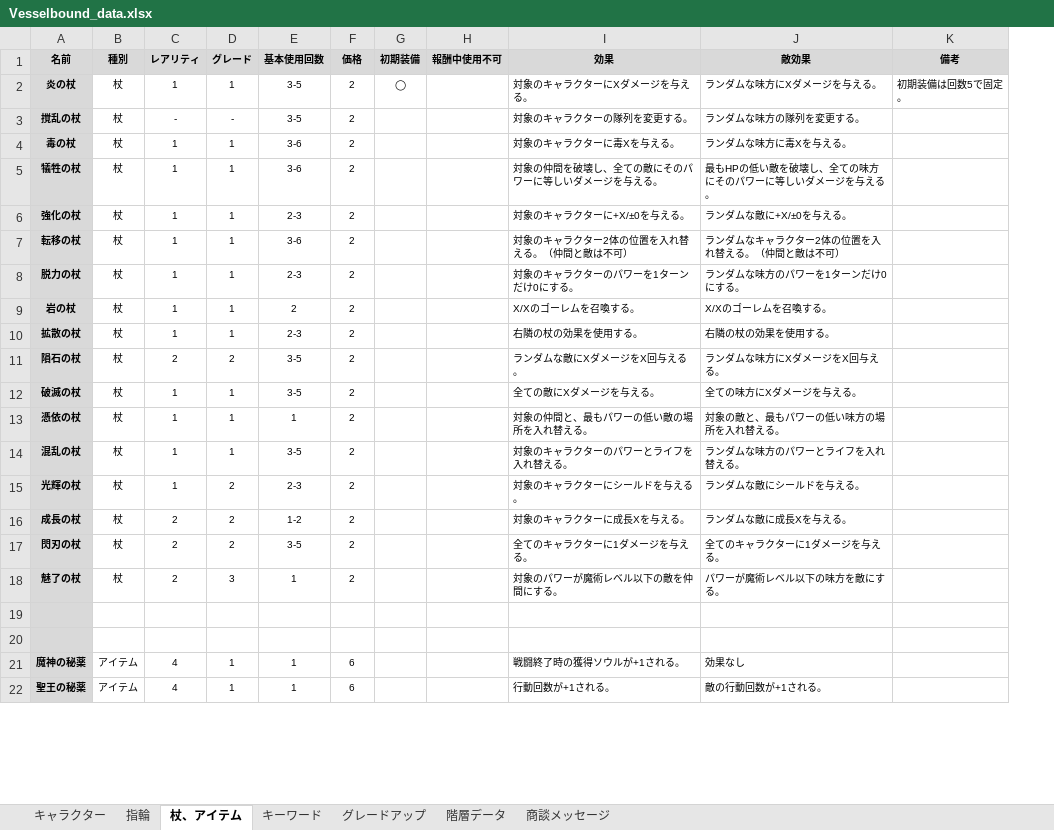
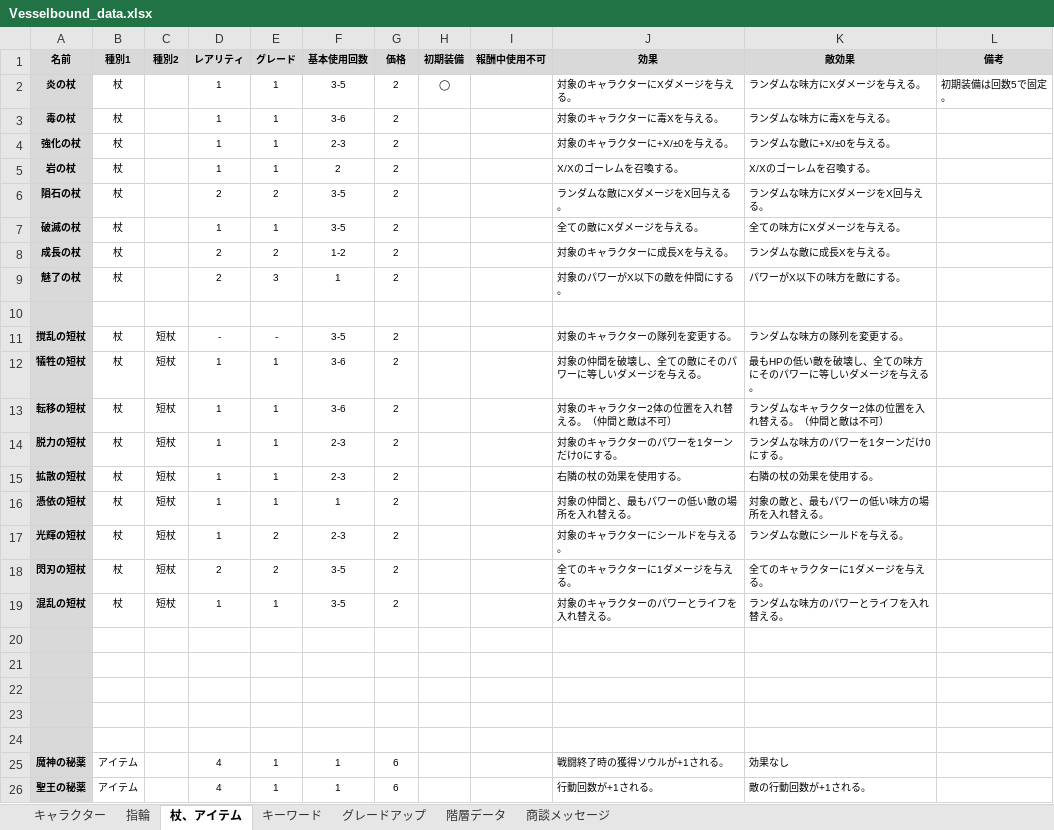
Before and after one commit to Yuki-fa/Vesselbound, an Excel workbook: js/Vesselbound_data.xlsx, sheet 杖、アイテム, drawn as a sheet; only a part is shown; values as stored, in another font and other column widths than the file's, no borders; charts and pictures not drawn; removed rows and columns are numbered as before the commit, all else as after; the diff names each change by its address in the sheet, - before the commit and + after, or states it on an @@ line.

```diff
--- a/js/Vesselbound_data.xlsx (sheet 杖、アイテム)
+++ b/js/Vesselbound_data.xlsx (sheet 杖、アイテム)
+column C (種別2), empty
-B1: 種別
+B1: 種別1
-row 3: 撹乱の杖 | 杖 | - | - | 3-5 | 2 |  |  | 対象のキャラクターの隊列を変更する。 | ランダムな味方の隊列を変更する。
-row 5: 犠牲の杖 | 杖 | 1 | 1 | 3-6 | 2 |  |  | 対象の仲間を破壊し、全ての敵にそのパワーに等しいダメージを与える。 | 最もHPの低い敵を破壊し、全ての味方にそのパワーに等しいダメージを与える。
-row 7: 転移の杖 | 杖 | 1 | 1 | 3-6 | 2 |  |  | 対象のキャラクター2体の位置を入れ替える。（仲間と敵は不可） | ランダムなキャラクター2体の位置を入れ替える。（仲間と敵は不可）
-row 8: 脱力の杖 | 杖 | 1 | 1 | 2-3 | 2 |  |  | 対象のキャラクターのパワーを1ターンだけ0にする。 | ランダムな味方のパワーを1ターンだけ0にする。
-row 10: 拡散の杖 | 杖 | 1 | 1 | 2-3 | 2 |  |  | 右隣の杖の効果を使用する。 | 右隣の杖の効果を使用する。
-row 13: 憑依の杖 | 杖 | 1 | 1 | 1 | 2 |  |  | 対象の仲間と、最もパワーの低い敵の場所を入れ替える。 | 対象の敵と、最もパワーの低い味方の場所を入れ替える。
-row 14: 混乱の杖 | 杖 | 1 | 1 | 3-5 | 2 |  |  | 対象のキャラクターのパワーとライフを入れ替える。 | ランダムな味方のパワーとライフを入れ替える。
-row 15: 光輝の杖 | 杖 | 1 | 2 | 2-3 | 2 |  |  | 対象のキャラクターにシールドを与える。 | ランダムな敵にシールドを与える。
-row 17: 閃刃の杖 | 杖 | 2 | 2 | 3-5 | 2 |  |  | 全てのキャラクターに1ダメージを与える。 | 全てのキャラクターに1ダメージを与える。
-J9 (効果): 対象のパワーが魔術レベル以下の敵を仲間にする。
+J9 (効果): 対象のパワーがX以下の敵を仲間にする。
-K9 (敵効果): パワーが魔術レベル以下の味方を敵にする。
+K9 (敵効果): パワーがX以下の味方を敵にする。
+row 10: (empty)
+row 11: 撹乱の短杖 | 杖 | 短杖 | - | - | 3-5 | 2 |  |  | 対象のキャラクターの隊列を変更する。 | ランダムな味方の隊列を変更する。
+row 12: 犠牲の短杖 | 杖 | 短杖 | 1 | 1 | 3-6 | 2 |  |  | 対象の仲間を破壊し、全ての敵にそのパワーに等しいダメージを与える。 | 最もHPの低い敵を破壊し、全ての味方にそのパワーに等しいダメージを与える。
+row 13: 転移の短杖 | 杖 | 短杖 | 1 | 1 | 3-6 | 2 |  |  | 対象のキャラクター2体の位置を入れ替える。（仲間と敵は不可） | ランダムなキャラクター2体の位置を入れ替える。（仲間と敵は不可）
+row 14: 脱力の短杖 | 杖 | 短杖 | 1 | 1 | 2-3 | 2 |  |  | 対象のキャラクターのパワーを1ターンだけ0にする。 | ランダムな味方のパワーを1ターンだけ0にする。
+row 15: 拡散の短杖 | 杖 | 短杖 | 1 | 1 | 2-3 | 2 |  |  | 右隣の杖の効果を使用する。 | 右隣の杖の効果を使用する。
+row 16: 憑依の短杖 | 杖 | 短杖 | 1 | 1 | 1 | 2 |  |  | 対象の仲間と、最もパワーの低い敵の場所を入れ替える。 | 対象の敵と、最もパワーの低い味方の場所を入れ替える。
+row 17: 光輝の短杖 | 杖 | 短杖 | 1 | 2 | 2-3 | 2 |  |  | 対象のキャラクターにシールドを与える。 | ランダムな敵にシールドを与える。
+row 18: 閃刃の短杖 | 杖 | 短杖 | 2 | 2 | 3-5 | 2 |  |  | 全てのキャラクターに1ダメージを与える。 | 全てのキャラクターに1ダメージを与える。
+row 19: 混乱の短杖 | 杖 | 短杖 | 1 | 1 | 3-5 | 2 |  |  | 対象のキャラクターのパワーとライフを入れ替える。 | ランダムな味方のパワーとライフを入れ替える。
+row 20: (empty)
+row 21: (empty)
+row 22: (empty)
```
Also changed, not shown: sheet キャラクター, sheet 階層データ, 29 other files.
